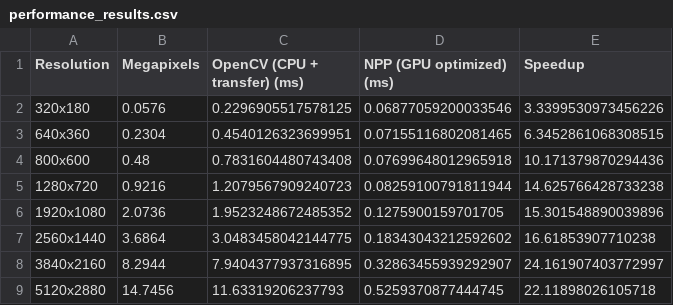
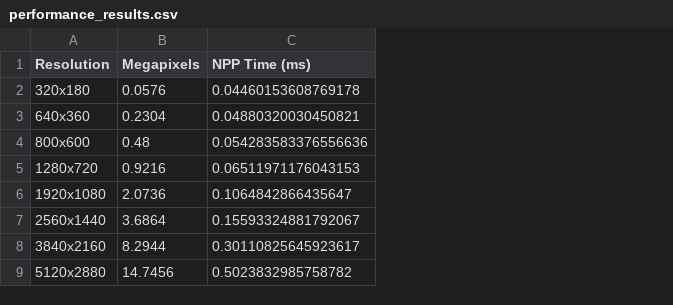
Before and after one commit to NVIDIA/CUDALibrarySamples, a CSV file: NPP+/cannyEdgeDetectorPython/Teapot_resolutions/performance_results.csv, drawn as a sheet; removed rows and columns are numbered as before the commit, all else as after; the diff names each change by its address in the sheet, - before the commit and + after, or states it on an @@ line.

```diff
--- a/NPP+/cannyEdgeDetectorPython/Teapot_resolutions/performance_results.csv
+++ b/NPP+/cannyEdgeDetectorPython/Teapot_resolutions/performance_results.csv
-column C (OpenCV (CPU + transfer) (ms)), rows 2-9: 0.2296905517578125 | 0.4540126323699951 | 0.7831604480743408 | 1.2079567909240723 | 1.9523248672485352 | 3.0483458042144775 | 7.9404377937316895 | 11.63319206237793
-column D (NPP (GPU optimized) (ms)), rows 2-9: 0.06877059200033546 | 0.07155116802081465 | 0.07699648012965918 | 0.08259100791811944 | 0.1275900159701705 | 0.18343043212592602 | 0.32863455939292907 | 0.5259370877444745
-column E (Speedup), rows 2-9: 3.3399530973456226 | 6.3452861068308515 | 10.171379870294436 | 14.625766428733238 | 15.301548890039896 | 16.61853907710238 | 24.161907403772997 | 22.11898026105718
+column C (NPP Time (ms)), rows 2-9: 0.04460153608769178 | 0.04880320030450821 | 0.054283583376556636 | 0.06511971176043153 | 0.1064842866435647 | 0.15593324881792067 | 0.30110825645923617 | 0.5023832985758782
```
Also changed, not shown: 25 other files.
